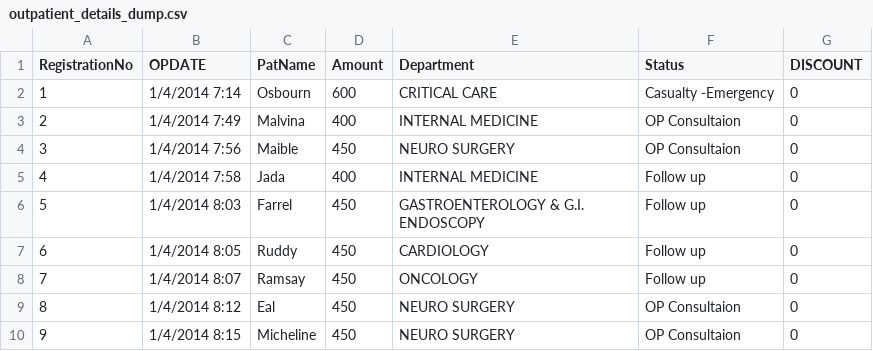
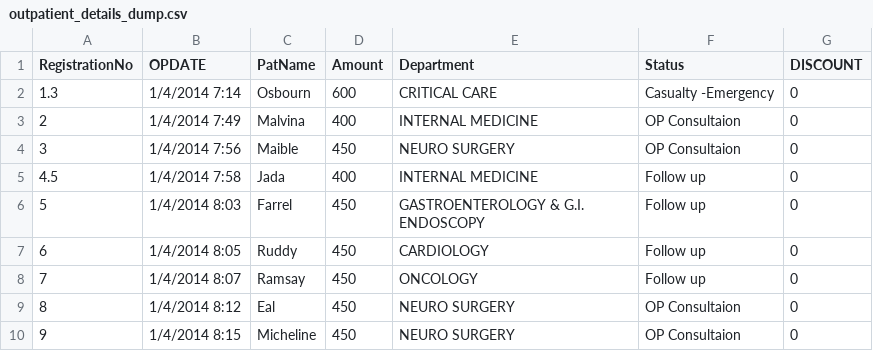
Before and after one commit to Equinox-13/healthcare-analysis, a CSV file: data_files/outpatient_details_dump.csv, drawn as a sheet; only a part is shown.

Commit message:
Added cleaning method to remove inconsistent data and Removed not required cells

```diff
--- a/data_files/outpatient_details_dump.csv
+++ b/data_files/outpatient_details_dump.csv
@@ -1,6 +1,6 @@
 RegistrationNo,OPDATE,PatName,Amount,Department,Status,DISCOUNT
-1,1/4/2014 7:14,Osbourn,600,CRITICAL CARE,Casualty -Emergency,0
+1.3,1/4/2014 7:14,Osbourn,600,CRITICAL CARE,Casualty -Emergency,0
 2,1/4/2014 7:49,Malvina,400,INTERNAL MEDICINE,OP Consultaion,0
 3,1/4/2014 7:56,Maible,450,NEURO SURGERY,OP Consultaion,0
-4,1/4/2014 7:58,Jada,400,INTERNAL MEDICINE,Follow up,0
+4.5,1/4/2014 7:58,Jada,400,INTERNAL MEDICINE,Follow up,0
 5,1/4/2014 8:03,Farrel,450,GASTROENTEROLOGY & G.I. ENDOSCOPY,Follow up,0
```
Also changed, not shown: 4 other files.
